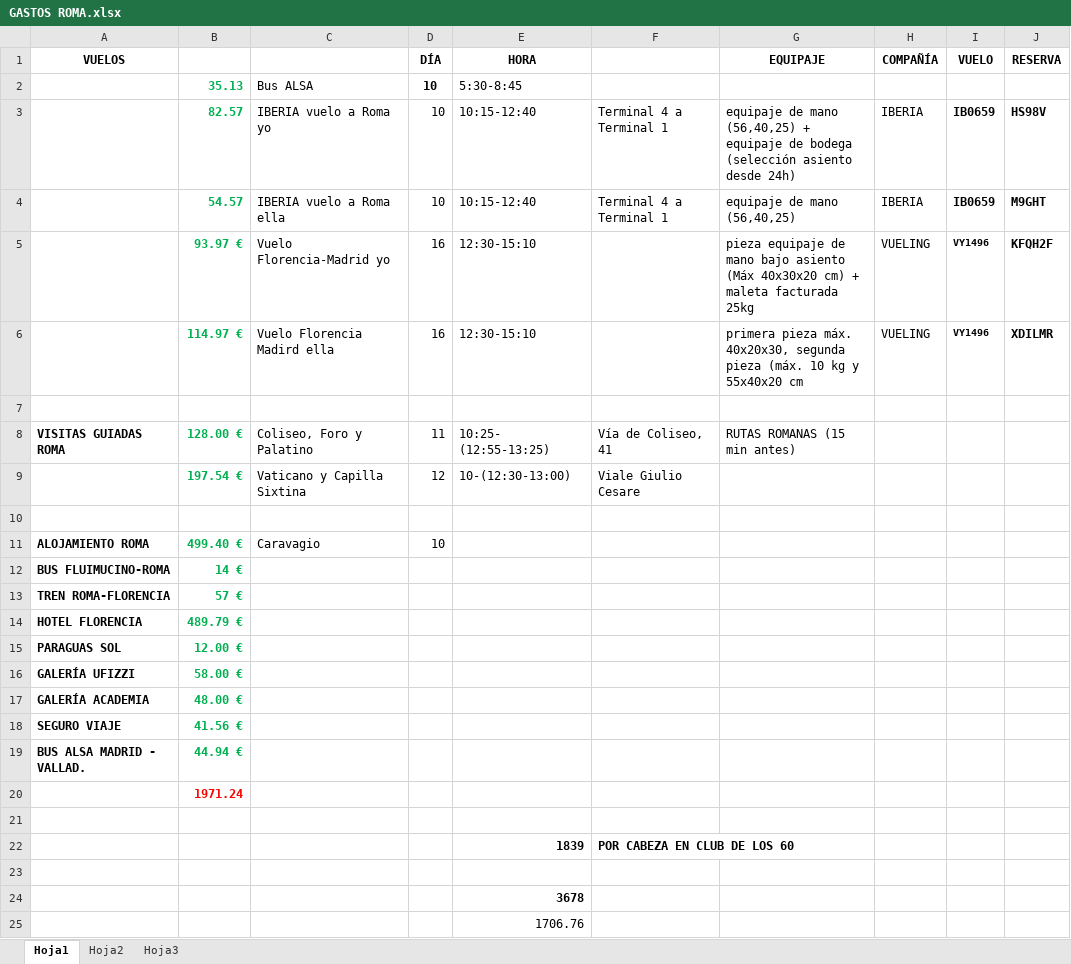
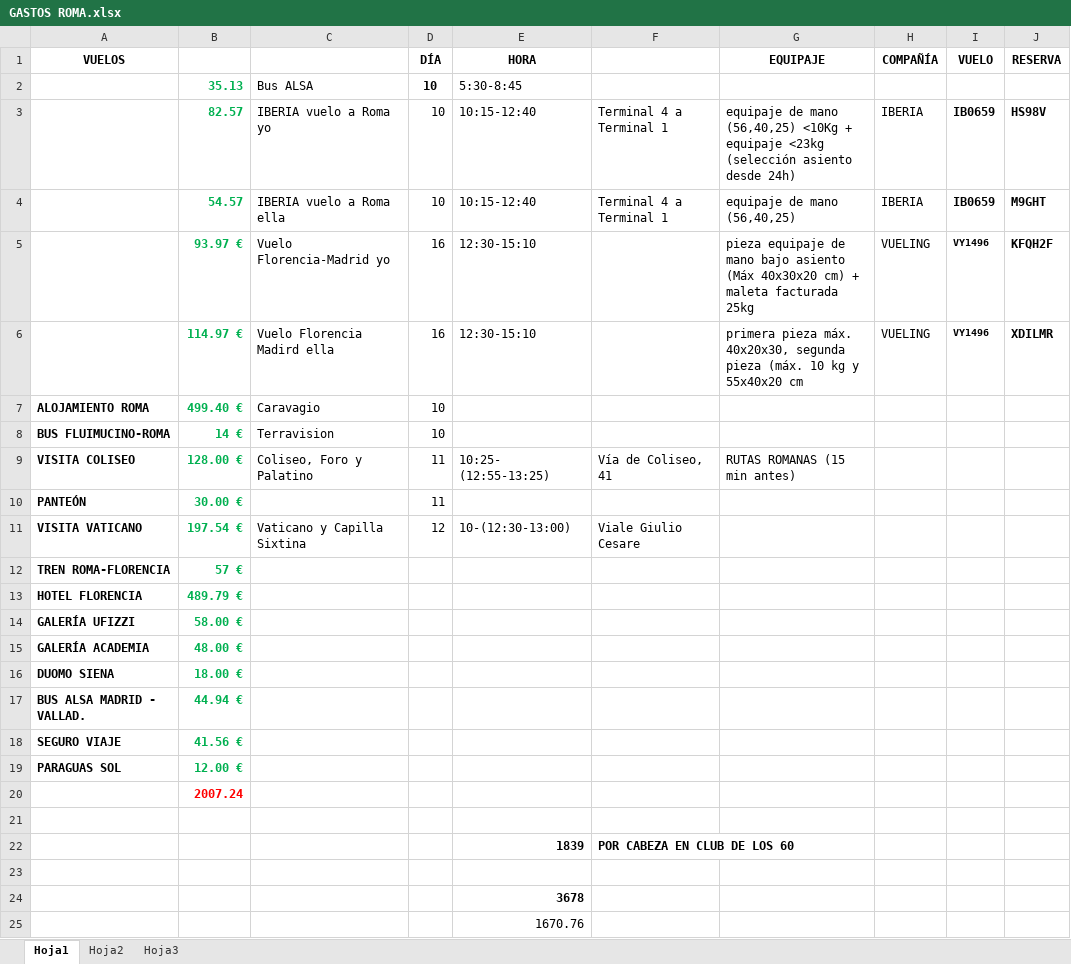
Before and after one commit to castrovert-ux/web-apps, an Excel workbook: viaje/GASTOS ROMA.xlsx, sheet Hoja1, drawn as a sheet; values as stored, in another font and other column widths than the file's, no borders; removed rows and columns are numbered as before the commit, all else as after; the diff names each change by its address in the sheet, - before the commit and + after, or states it on an @@ line.

Commit message:
viaje italia

```diff
--- a/viaje/GASTOS ROMA.xlsx (sheet Hoja1)
+++ b/viaje/GASTOS ROMA.xlsx (sheet Hoja1)
-G3 (EQUIPAJE): …mano (56,40,25) + equipaje de bodega (selección asiento…
+G3 (EQUIPAJE): …mano (56,40,25) <10Kg + equipaje <23kg (selección asiento…
-row 7: (empty)
-row 8: VISITAS GUIADAS ROMA | 128.00 € | Coliseo, Foro y Palatino | 11 | 10:25- (12:55-13:25) | Vía de Coliseo, 41 | RUTAS ROMANAS (15 min antes)
-row 9:  | 197.54 € | Vaticano y Capilla Sixtina | 12 | 10-(12:30-13:00) | Viale Giulio Cesare
-row 10: (empty)
-C8: (empty)
+C8: Terravision
-D8 (DÍA): (empty)
+D8 (DÍA): 10
+row 9: VISITA COLISEO | 128.00 € | Coliseo, Foro y Palatino | 11 | 10:25- (12:55-13:25) | Vía de Coliseo, 41 | RUTAS ROMANAS (15 min antes)
+row 10: PANTEÓN | 30.00 € |  | 11
+row 11: VISITA VATICANO | 197.54 € | Vaticano y Capilla Sixtina | 12 | 10-(12:30-13:00) | Viale Giulio Cesare
+row 16: DUOMO SIENA | 18.00 €
@@ row 19 moved to row 17: BUS ALSA MADRID - VALLAD. @@
@@ row 15 moved to row 19: PARAGUAS SOL @@
-B20: 1971.24
+B20: 2007.24
-E25 (HORA): 1706.76
+E25 (HORA): 1670.76
```
Also changed, not shown: viaje/CALENDARIO ROMA definitivo.xlsx, 47 other files.
